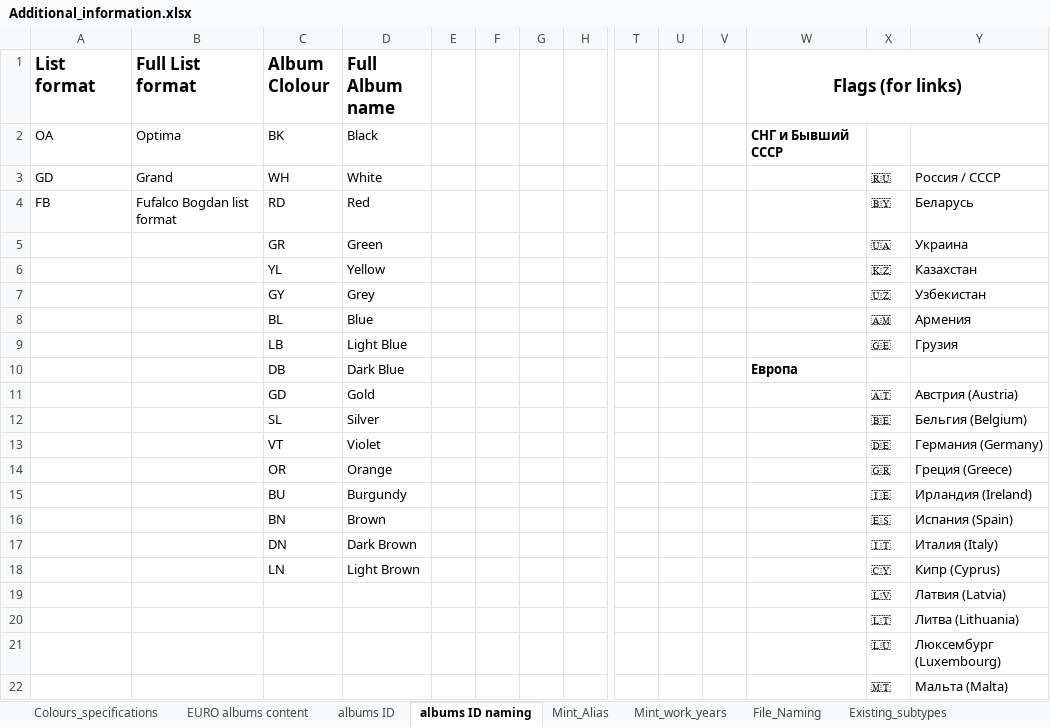
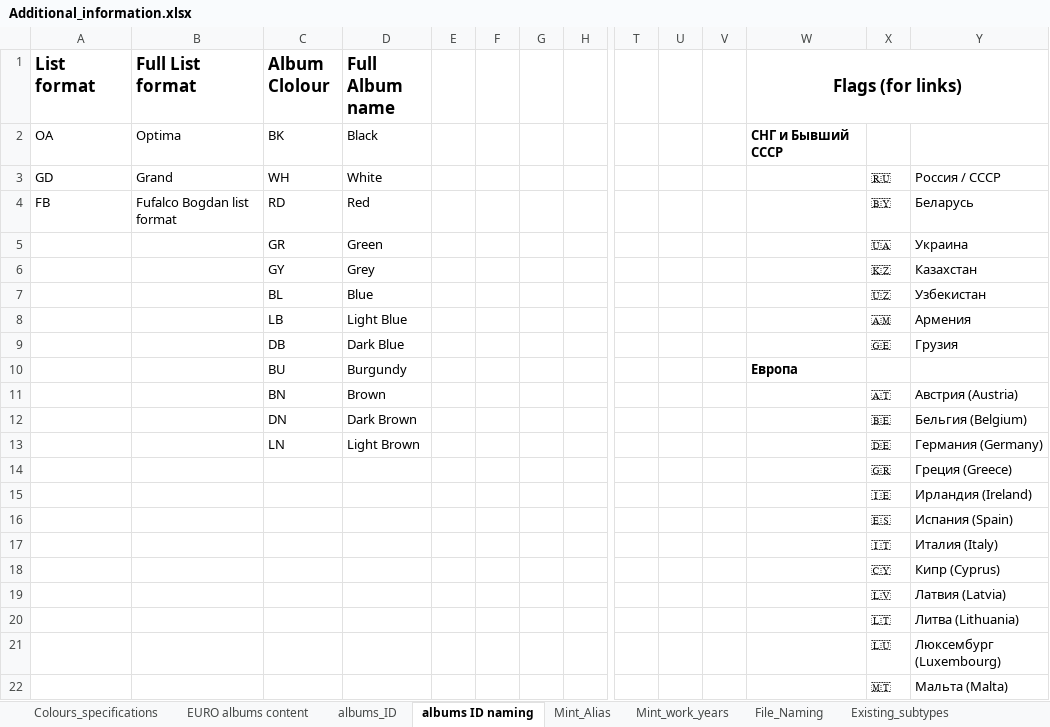
Before and after one commit to DartAlexator/CoinCollection, an Excel workbook: Info/Additional_information.xlsx, sheet albums ID naming, drawn as a sheet; only a part is shown, gaps mark what is left out; values as stored, in another font and other column widths than the file's, no borders; charts and pictures not drawn; removed rows and columns are numbered as before the commit, all else as after; rows hold the shown columns only; the diff names each change by its address in the sheet, - before the commit and + after, or states it on an @@ line.

```diff
--- a/Info/Additional_information.xlsx (sheet albums ID naming)
+++ b/Info/Additional_information.xlsx (sheet albums ID naming)
-sheet tab: albums ID
+sheet tab: albums_ID
-row 6:  |  | YL | Yellow |  |  |  |  |  |  |  |  | 🇰🇿 | Казахстан
-X6: 🇺🇿
+X6: 🇰🇿
-Y6: Узбекистан
+Y6: Казахстан
+row 7:  |  | BL | Blue |  |  |  |  |  |  |  |  | 🇺🇿 | Узбекистан
-C8 (Album Clolour): BL
+C8 (Album Clolour): LB
-D8 (Full Album name): Blue
+D8 (Full Album name): Light Blue
-C9 (Album Clolour): LB
+C9 (Album Clolour): DB
-D9 (Full Album name): Light Blue
+D9 (Full Album name): Dark Blue
-row 10:  |  | DB | Dark Blue |  |  |  |  |  |  |  | Европа
-row 11:  |  | GD | Gold |  |  |  |  |  |  |  |  | 🇦🇹 | Австрия (Austria)
-row 12:  |  | SL | Silver |  |  |  |  |  |  |  |  | 🇧🇪 | Бельгия (Belgium)
-row 13:  |  | VT | Violet |  |  |  |  |  |  |  |  | 🇩🇪 | Германия (Germany)
-row 14:  |  | OR | Orange |  |  |  |  |  |  |  |  | 🇬🇷 | Греция (Greece)
-row 15:  |  | BU | Burgundy |  |  |  |  |  |  |  |  | 🇮🇪 | Ирландия (Ireland)
+row 10:  |  | BU | Burgundy |  |  |  |  |  |  |  | Европа
-X11: 🇪🇸
+X11: 🇦🇹
-Y11: Испания (Spain)
+Y11: Австрия (Austria)
-X12: 🇮🇹
+X12: 🇧🇪
-Y12: Италия (Italy)
+Y12: Бельгия (Belgium)
-X13: 🇨🇾
+X13: 🇩🇪
-Y13: Кипр (Cyprus)
+Y13: Германия (Germany)
+row 14:  |  |  |  |  |  |  |  |  |  |  |  | 🇬🇷 | Греция (Greece)
+row 15:  |  |  |  |  |  |  |  |  |  |  |  | 🇮🇪 | Ирландия (Ireland)
+row 16:  |  |  |  |  |  |  |  |  |  |  |  | 🇪🇸 | Испания (Spain)
+row 17:  |  |  |  |  |  |  |  |  |  |  |  | 🇮🇹 | Италия (Italy)
+row 18:  |  |  |  |  |  |  |  |  |  |  |  | 🇨🇾 | Кипр (Cyprus)
```
Also changed, not shown: sheet albums_ID, 4 other files.
